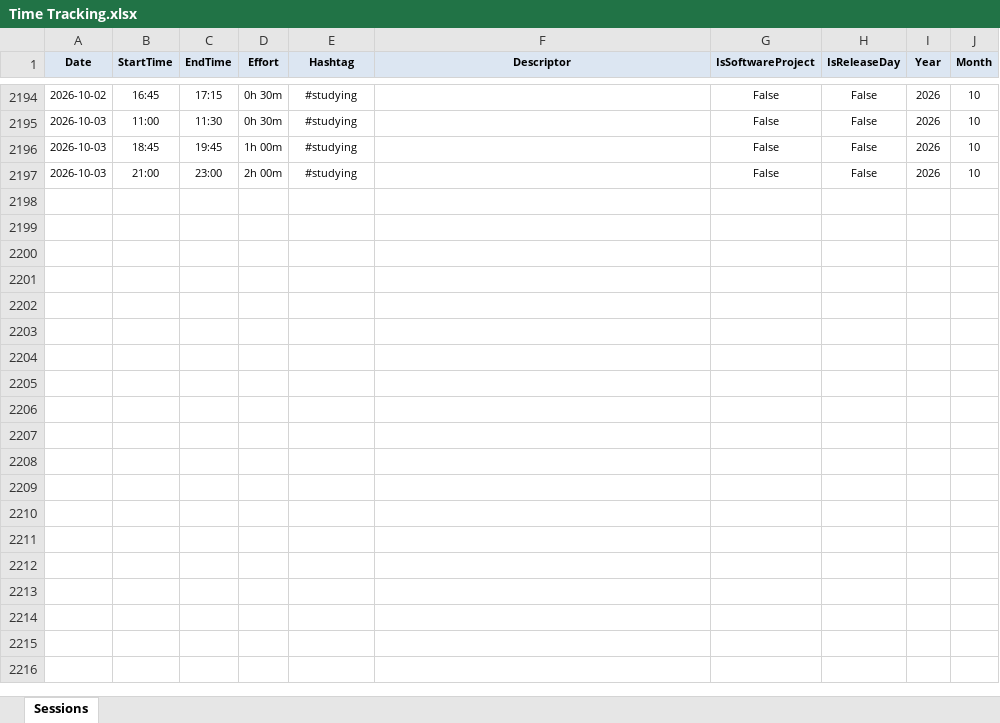
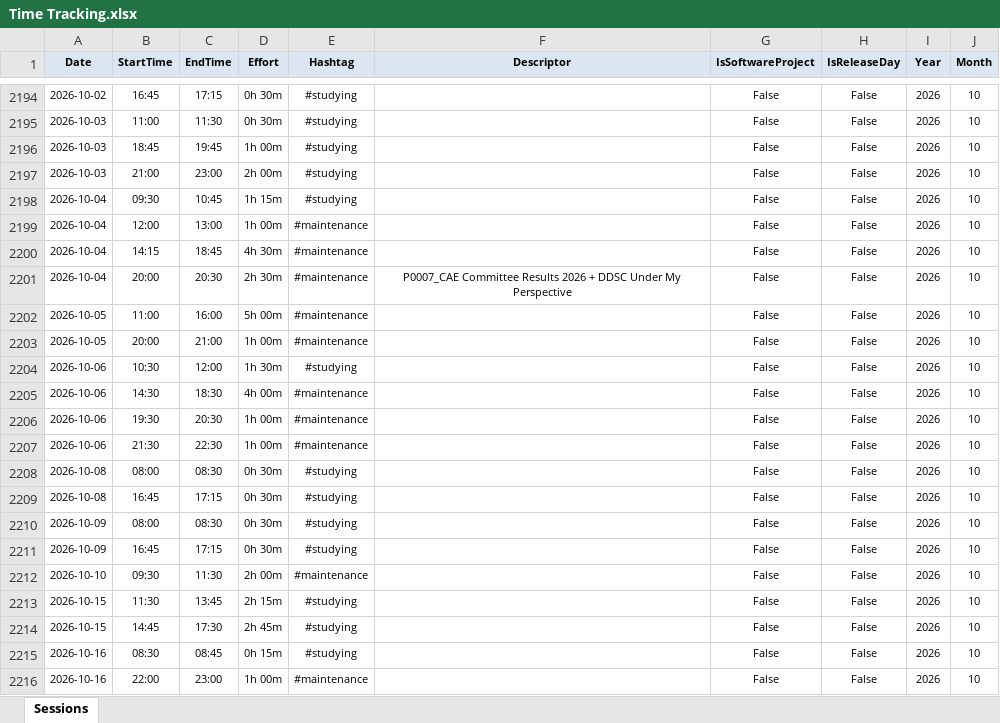
Before and after one commit to numbworks/nwtimetracking, an Excel workbook: data/Time Tracking.xlsx, sheet Sessions, drawn as a sheet; only a part is shown, gaps mark what is left out; values as stored, in another font and other column widths than the file's, no borders; the diff names each change by its address in the sheet, - before the commit and + after, or states it on an @@ line.

Commit message:
#62 Time Tracking: updated to 2026-10-17.

```diff
--- a/data/Time Tracking.xlsx (sheet Sessions)
+++ b/data/Time Tracking.xlsx (sheet Sessions)
+row 2198: 2026-10-04 | 09:30 | 10:45 | 1h 15m | #studying |  | False | False | 2026 | 10
+row 2199: 2026-10-04 | 12:00 | 13:00 | 1h 00m | #maintenance |  | False | False | 2026 | 10
+row 2200: 2026-10-04 | 14:15 | 18:45 | 4h 30m | #maintenance |  | False | False | 2026 | 10
+row 2201: 2026-10-04 | 20:00 | 20:30 | 2h 30m | #maintenance | P0007_CAE Committee Results 2026 + DDSC Under My Perspective | False | False | 2026 | 10
+row 2202: 2026-10-05 | 11:00 | 16:00 | 5h 00m | #maintenance |  | False | False | 2026 | 10
+row 2203: 2026-10-05 | 20:00 | 21:00 | 1h 00m | #maintenance |  | False | False | 2026 | 10
+row 2204: 2026-10-06 | 10:30 | 12:00 | 1h 30m | #studying |  | False | False | 2026 | 10
+row 2205: 2026-10-06 | 14:30 | 18:30 | 4h 00m | #maintenance |  | False | False | 2026 | 10
+row 2206: 2026-10-06 | 19:30 | 20:30 | 1h 00m | #maintenance |  | False | False | 2026 | 10
+row 2207: 2026-10-06 | 21:30 | 22:30 | 1h 00m | #maintenance |  | False | False | 2026 | 10
+row 2208: 2026-10-08 | 08:00 | 08:30 | 0h 30m | #studying |  | False | False | 2026 | 10
+row 2209: 2026-10-08 | 16:45 | 17:15 | 0h 30m | #studying |  | False | False | 2026 | 10
+row 2210: 2026-10-09 | 08:00 | 08:30 | 0h 30m | #studying |  | False | False | 2026 | 10
+row 2211: 2026-10-09 | 16:45 | 17:15 | 0h 30m | #studying |  | False | False | 2026 | 10
+row 2212: 2026-10-10 | 09:30 | 11:30 | 2h 00m | #maintenance |  | False | False | 2026 | 10
+row 2213: 2026-10-15 | 11:30 | 13:45 | 2h 15m | #studying |  | False | False | 2026 | 10
+row 2214: 2026-10-15 | 14:45 | 17:30 | 2h 45m | #studying |  | False | False | 2026 | 10
+row 2215: 2026-10-16 | 08:30 | 08:45 | 0h 15m | #studying |  | False | False | 2026 | 10
+row 2216: 2026-10-16 | 22:00 | 23:00 | 1h 00m | #maintenance |  | False | False | 2026 | 10
```
Also changed, not shown: 1 other file.
